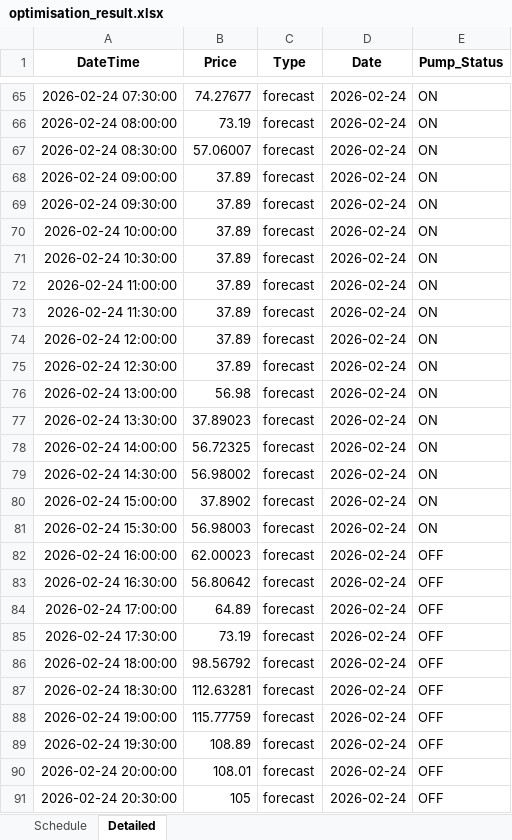
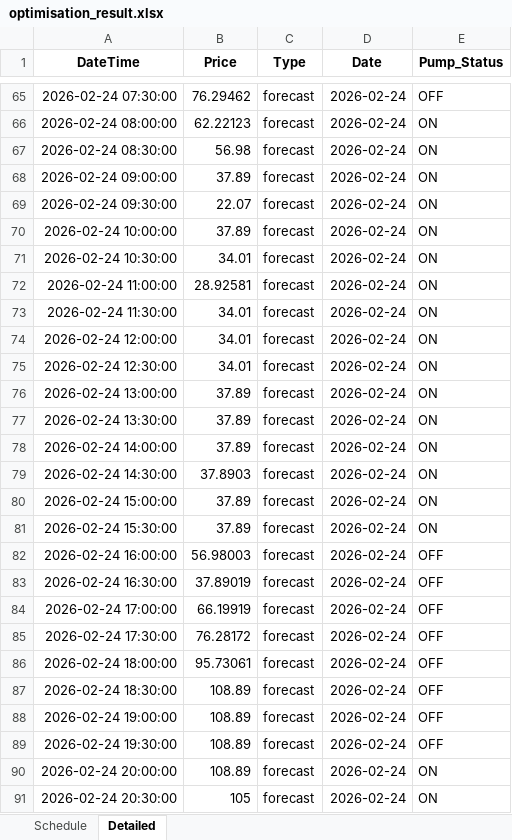
Before and after one commit to wjt1991/pump-optimisation-for-SHW, an Excel workbook: data/latest/optimisation_result.xlsx, sheet Detailed, drawn as a sheet; only a part is shown, gaps mark what is left out; values as stored, in another font and other column widths than the file's, no borders; the diff covers the shown part only; the diff names each change by its address in the sheet, - before the commit and + after, or states it on an @@ line.

```diff
--- a/data/latest/optimisation_result.xlsx (sheet Detailed)
+++ b/data/latest/optimisation_result.xlsx (sheet Detailed)
-B65 (Price): 74.27677
+B65 (Price): 76.29462
-E65 (Pump_Status): ON
+E65 (Pump_Status): OFF
-B66 (Price): 73.19
+B66 (Price): 62.22123
-B67 (Price): 57.06007
+B67 (Price): 56.98
-B69 (Price): 37.89
+B69 (Price): 22.07
-B71 (Price): 37.89
+B71 (Price): 34.01
-B72 (Price): 37.89
+B72 (Price): 28.92581
-B73:B75 (Price): 37.89
+B73:B75 (Price): 34.01
-B76 (Price): 56.98
+B76 (Price): 37.89
-B77 (Price): 37.89023
+B77 (Price): 37.89
-B78 (Price): 56.72325
+B78 (Price): 37.89
-B79 (Price): 56.98002
+B79 (Price): 37.8903
-B80 (Price): 37.8902
+B80 (Price): 37.89
-B81 (Price): 56.98003
+B81 (Price): 37.89
-B82 (Price): 62.00023
+B82 (Price): 56.98003
-B83 (Price): 56.80642
+B83 (Price): 37.89019
-B84 (Price): 64.89
+B84 (Price): 66.19919
-B85 (Price): 73.19
+B85 (Price): 76.28172
-B86 (Price): 98.56792
+B86 (Price): 95.73061
-B87 (Price): 112.63281
+B87 (Price): 108.89
-B88 (Price): 115.77759
+B88 (Price): 108.89
-B90 (Price): 108.01
+B90 (Price): 108.89
-E90:E91 (Pump_Status): OFF
+E90:E91 (Pump_Status): ON
```
Also changed, not shown: 58 edited cells elsewhere in this sheet, sheet Schedule, 3 other files.
